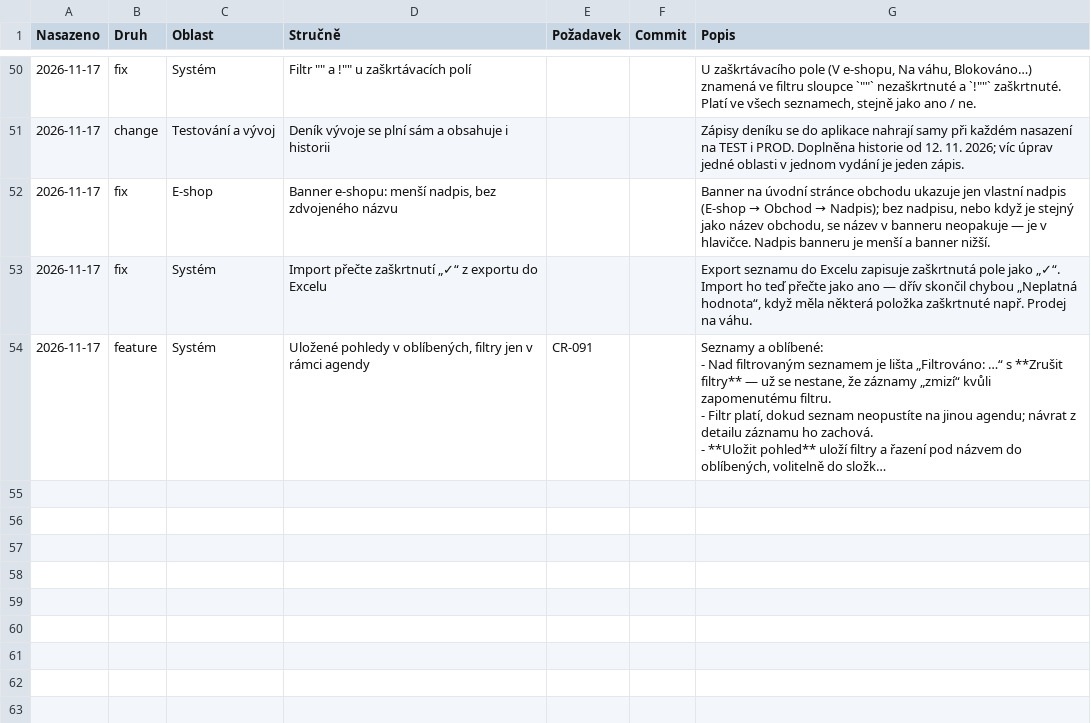
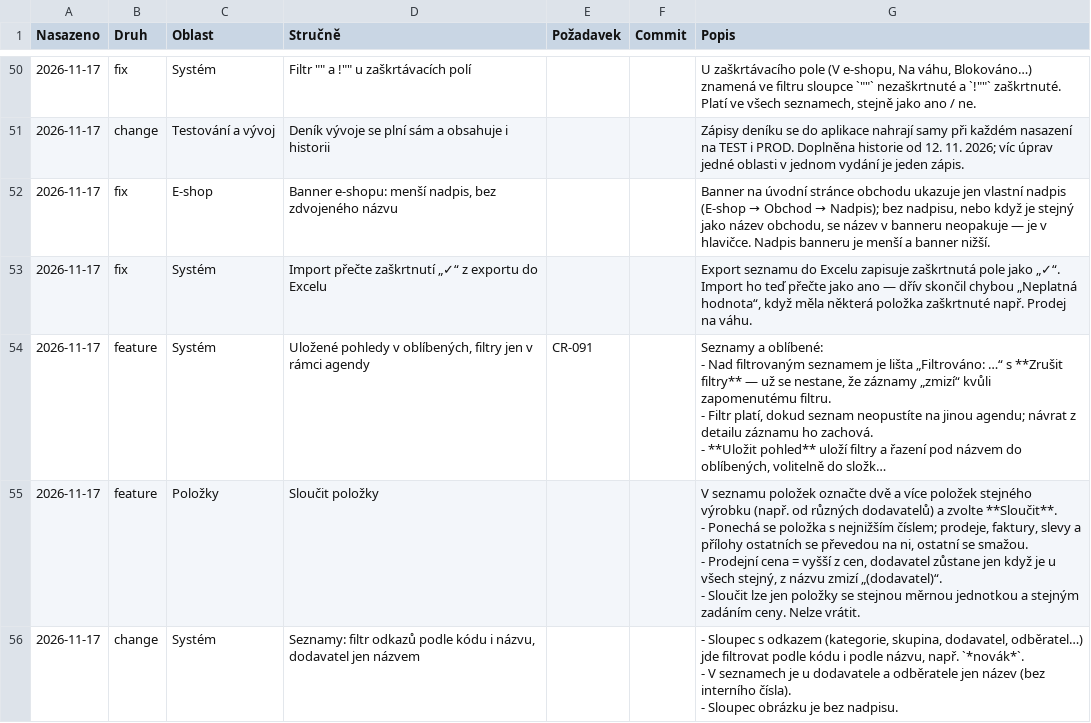
Before and after one commit to bregovic/shanon, a CSV file: docs/qa/4-denik-vyvoje.csv, drawn as a sheet; only a part is shown, gaps mark what is left out; long unchanged cells end in …; ↵ is a line break in a cell; the diff names each change by its address in the sheet, - before the commit and + after, or states it on an @@ line.

Commit message:
feat(sys,inv): Sloučit záznamy (položky: vyšší cena, shodný dodavatel, název bez dodavatele); filtr odkazu podle kódu i názvu; odkaz na partnera v seznamu jen názvem; sloupec obrázku bez nadpisu; fronta CR-092

```diff
--- a/docs/qa/4-denik-vyvoje.csv
+++ b/docs/qa/4-denik-vyvoje.csv
+row 55: 2026-11-17 | feature | Položky | Sloučit položky |  |  | V seznamu položek označte dvě a více položek stejného výrobku (např. od různých dodavatelů) a zvolte **Sloučit**. ↵ - Ponechá se položka s nejnižším číslem; prodeje, faktury, slevy a přílohy ostatních se převedou na ni, ostatní se smažou. ↵ - Prodejní cena = vyšší z cen, dodavatel zůstane jen když je u všech stejný, z názvu zmizí „(dodavatel)“. ↵ - Sloučit lze jen položky se stejnou měrnou jednotkou a stejným zadáním ceny. Nelze vrátit.
+row 56: 2026-11-17 | change | Systém | Seznamy: filtr odkazů podle kódu i názvu, dodavatel jen názvem |  |  | - Sloupec s odkazem (kategorie, skupina, dodavatel, odběratel…) jde filtrovat podle kódu i podle názvu, např. `*novák*`. ↵ - V seznamech je u dodavatele a odběratele jen název (bez interního čísla). ↵ - Sloupec obrázku je bez nadpisu.
```
Also changed, not shown: docs/qa/3-pozadavky.csv, 17 other files.
